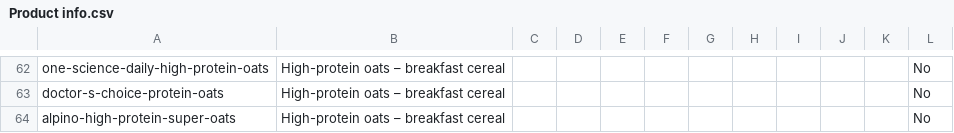
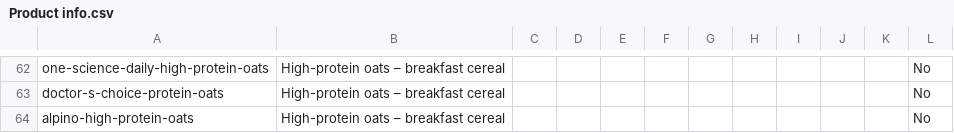
Before and after one commit to onemoresupplementss/onemore, a CSV file: sheets/Product info.csv, drawn as a sheet; only a part is shown, gaps mark what is left out.

```diff
--- a/sheets/Product info.csv
+++ b/sheets/Product info.csv
@@ -63,2 +63,2 @@ one-science-daily-high-protein-oats,High-protein oats – breakfast cereal,,,,,,
 doctor-s-choice-protein-oats,High-protein oats – breakfast cereal,,,,,,,,,,No
-alpino-high-protein-super-oats,High-protein oats – breakfast cereal,,,,,,,,,,No
+alpino-high-protein-oats,High-protein oats – breakfast cereal,,,,,,,,,,No
```
Also changed, not shown: sheets/Products.csv, 15 other files.
